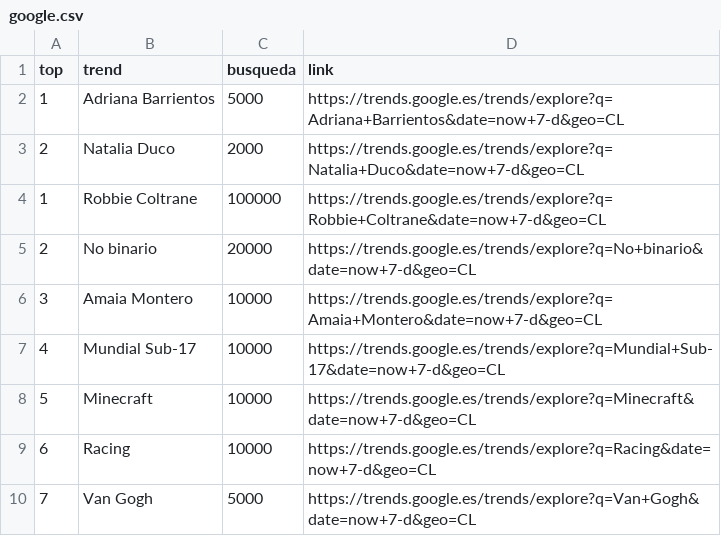
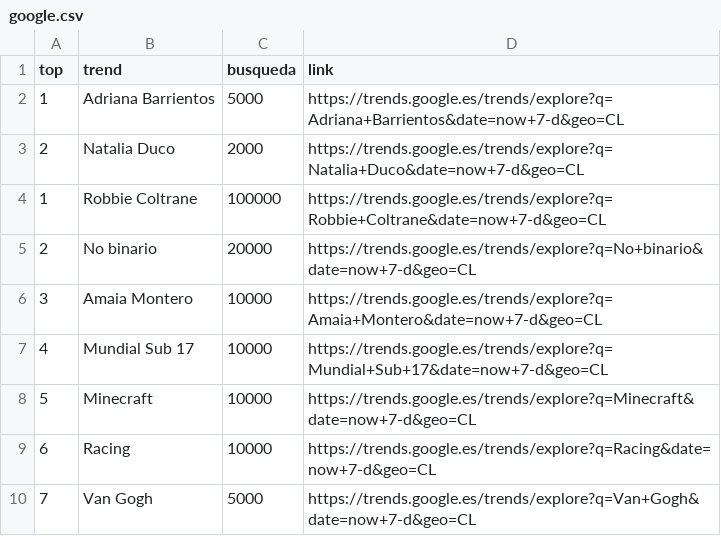
Before and after one commit to cristian-data-science/social_spider_app, a CSV file: resultados/google.csv, drawn as a sheet; only a part is shown.

```diff
--- a/resultados/google.csv
+++ b/resultados/google.csv
@@ -6,3 +6,3 @@ top,trend,busqueda,link
 3,Amaia Montero,10000,https://trends.google.es/trends/explore?q=Amaia+Montero&date=now+7-d&geo=CL
-4,Mundial Sub-17,10000,https://trends.google.es/trends/explore?q=Mundial+Sub-17&date=now+7-d&geo=CL
+4,Mundial Sub 17,10000,https://trends.google.es/trends/explore?q=Mundial+Sub+17&date=now+7-d&geo=CL
 5,Minecraft,10000,https://trends.google.es/trends/explore?q=Minecraft&date=now+7-d&geo=CL
```
Also changed, not shown: resultados/twitter.csv, resultados/youtube.csv.
